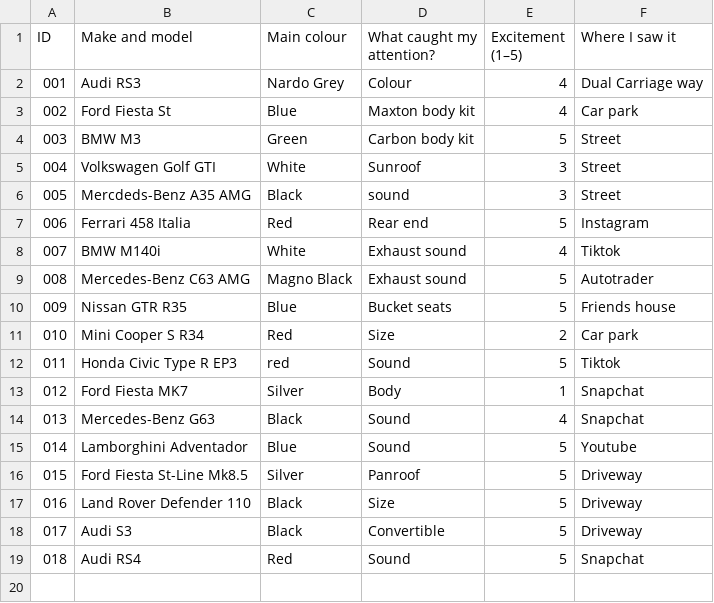
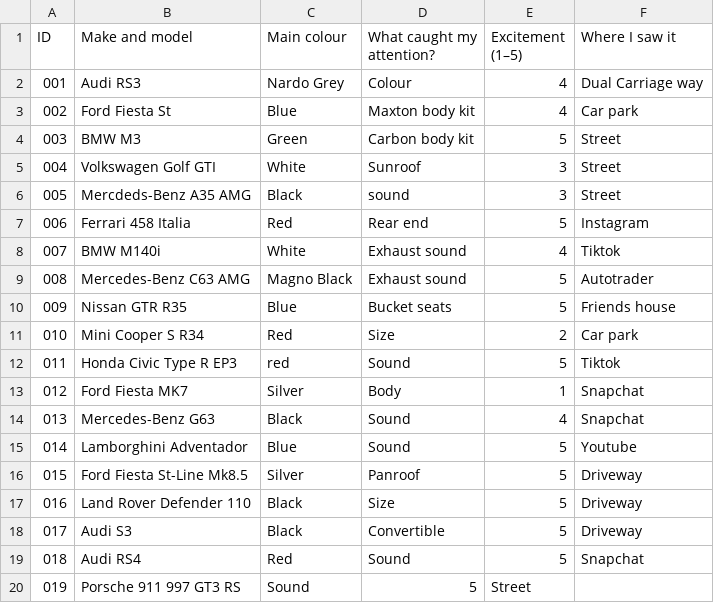
Before and after one commit to ismaildar06/Dear-Data-Project, a CSV file: data.csv, drawn as a sheet; the diff names each change by its address in the sheet, - before the commit and + after, or states it on an @@ line.

Commit message:
Update data.csv

```diff
--- a/data.csv
+++ b/data.csv
+row 20: 019 | Porsche 911 997 GT3 RS | Sound | 5 | Street
```
